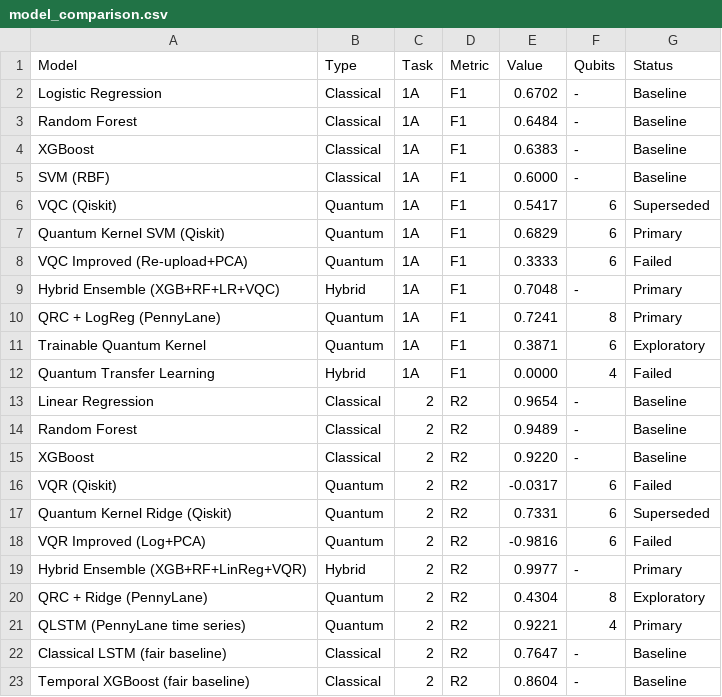
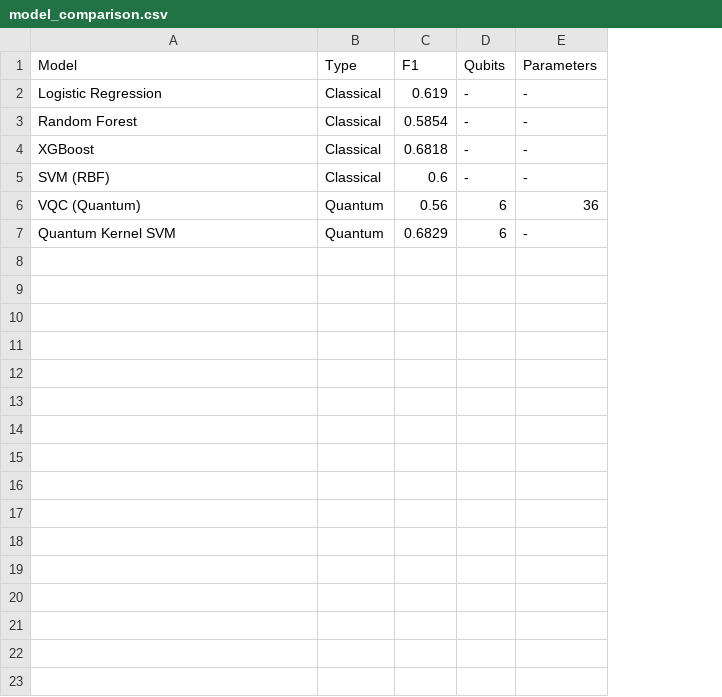
Before and after one commit to Priti0427/Quantum-Sustainability-Challenge, a CSV file: results/model_comparison.csv, drawn as a sheet; removed rows and columns are numbered as before the commit, all else as after; the diff names each change by its address in the sheet, - before the commit and + after, or states it on an @@ line.

```diff
--- a/results/model_comparison.csv
+++ b/results/model_comparison.csv
-column C (Task), rows 2-7: all 1A
-column D (Metric), rows 2-7: all F1
-column E (Value), rows 2-7: 0.6702 | 0.6484 | 0.6383 | 0.6000 | 0.5417 | 0.6829
+column C (F1), rows 2-7: 0.619 | 0.5854 | 0.6818 | 0.6 | 0.56 | 0.6829
-column G (Status), rows 2-7: Baseline | Baseline | Baseline | Baseline | Superseded | Primary
+column E (Parameters), rows 2-7: - | - | - | - | 36 | -
-A6 (Model): VQC (Qiskit)
+A6 (Model): VQC (Quantum)
-A7 (Model): Quantum Kernel SVM (Qiskit)
+A7 (Model): Quantum Kernel SVM
-row 8: VQC Improved (Re-upload+PCA) | Quantum | 1A | F1 | 0.3333 | 6 | Failed
-row 9: Hybrid Ensemble (XGB+RF+LR+VQC) | Hybrid | 1A | F1 | 0.7048 | - | Primary
-row 10: QRC + LogReg (PennyLane) | Quantum | 1A | F1 | 0.7241 | 8 | Primary
-row 11: Trainable Quantum Kernel | Quantum | 1A | F1 | 0.3871 | 6 | Exploratory
-row 12: Quantum Transfer Learning | Hybrid | 1A | F1 | 0.0000 | 4 | Failed
-row 13: Linear Regression | Classical | 2 | R2 | 0.9654 | - | Baseline
-row 14: Random Forest | Classical | 2 | R2 | 0.9489 | - | Baseline
-row 15: XGBoost | Classical | 2 | R2 | 0.9220 | - | Baseline
-row 16: VQR (Qiskit) | Quantum | 2 | R2 | -0.0317 | 6 | Failed
-row 17: Quantum Kernel Ridge (Qiskit) | Quantum | 2 | R2 | 0.7331 | 6 | Superseded
-row 18: VQR Improved (Log+PCA) | Quantum | 2 | R2 | -0.9816 | 6 | Failed
-row 19: Hybrid Ensemble (XGB+RF+LinReg+VQR) | Hybrid | 2 | R2 | 0.9977 | - | Primary
-row 20: QRC + Ridge (PennyLane) | Quantum | 2 | R2 | 0.4304 | 8 | Exploratory
-row 21: QLSTM (PennyLane time series) | Quantum | 2 | R2 | 0.9221 | 4 | Primary
-row 22: Classical LSTM (fair baseline) | Classical | 2 | R2 | 0.7647 | - | Baseline
-row 23: Temporal XGBoost (fair baseline) | Classical | 2 | R2 | 0.8604 | - | Baseline
```
Also changed, not shown: results/task2_results.csv, results/zip_risk_predictions_2026.csv, 55 other files.
